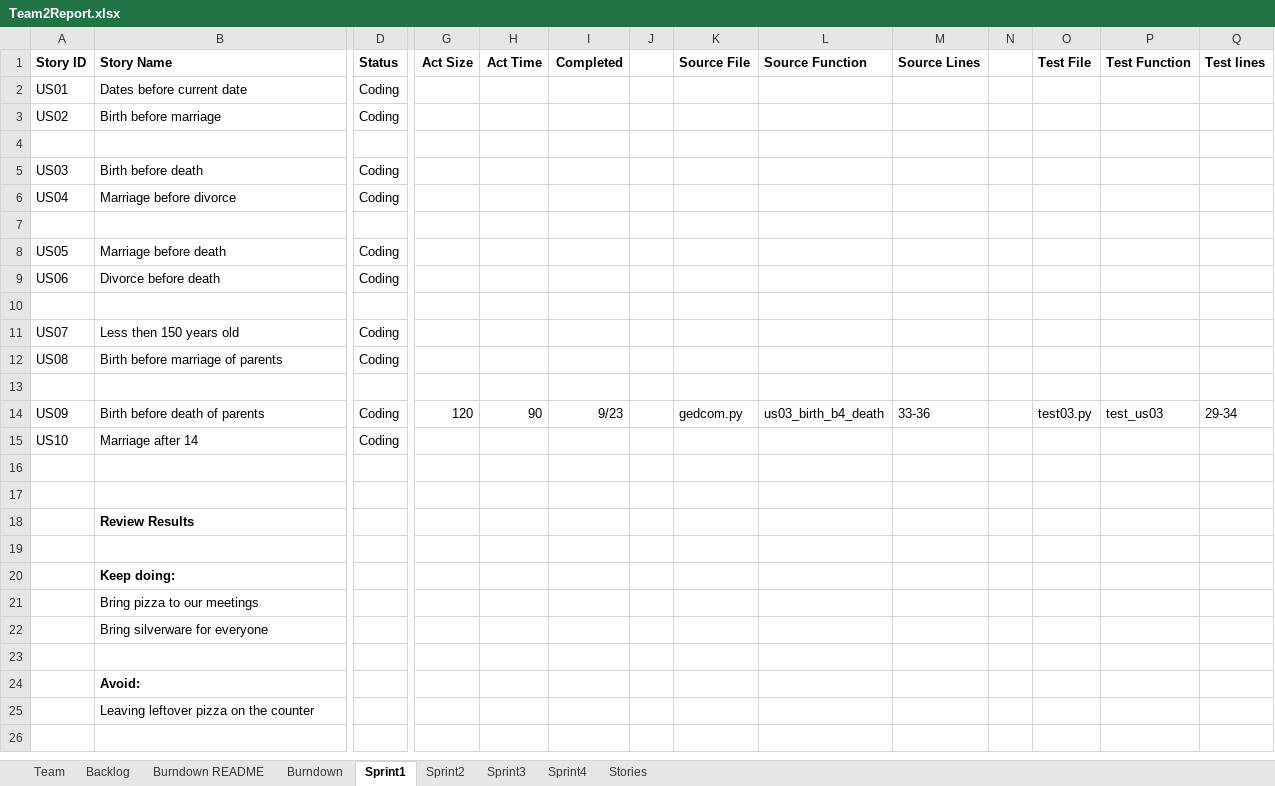
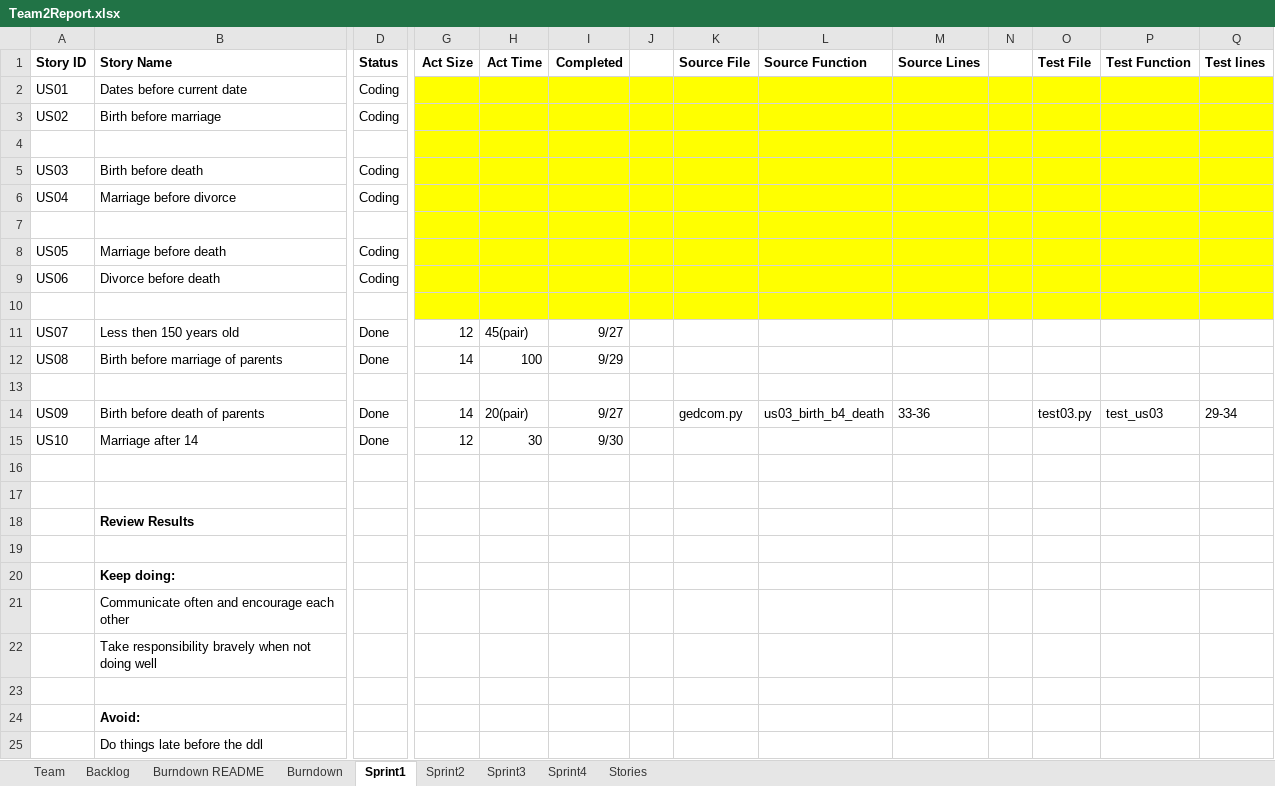
Before and after one commit to Kybeth/SSW555-GEDCOM-Develop-Team02, an Excel workbook: doc/Team2Report.xlsx, sheet Sprint1, drawn as a sheet; only a part is shown, gaps mark what is left out; values as stored, in another font and other column widths than the file's, no borders; the diff names each change by its address in the sheet, - before the commit and + after, or states it on an @@ line.

```diff
--- a/doc/Team2Report.xlsx (sheet Sprint1)
+++ b/doc/Team2Report.xlsx (sheet Sprint1)
-G2:Q10 fill: none
+G2:Q10 fill: #FFFF00
-D11:D12 (Status): Coding
+D11:D12 (Status): Done
-G11 (Act Size): (empty)
+G11 (Act Size): 12
-H11 (Act Time): (empty)
+H11 (Act Time): 45(pair)
-I11 (Completed): (empty)
+I11 (Completed): 9/27
-G12 (Act Size): (empty)
+G12 (Act Size): 14
-H12 (Act Time): (empty)
+H12 (Act Time): 100
-I12 (Completed): (empty)
+I12 (Completed): 9/29
-D14:D15 (Status): Coding
+D14:D15 (Status): Done
-G14 (Act Size): 120
+G14 (Act Size): 14
-H14 (Act Time): 90
+H14 (Act Time): 20(pair)
-I14 (Completed): 9/23
+I14 (Completed): 9/27
-G15 (Act Size): (empty)
+G15 (Act Size): 12
-H15 (Act Time): (empty)
+H15 (Act Time): 30
-I15 (Completed): (empty)
+I15 (Completed): 9/30
-B21 (Story Name): Bring pizza to our meetings
+B21 (Story Name): Communicate often and encourage each other
-B22 (Story Name): Bring silverware for everyone
+B22 (Story Name): Take responsibility bravely when not doing well
-B25 (Story Name): Leaving leftover pizza on the counter
+B25 (Story Name): Do things late before the ddl
```
Also changed, not shown: sheet Sprint2, sheet Burndown, sheet Backlog, charts or pictures.
